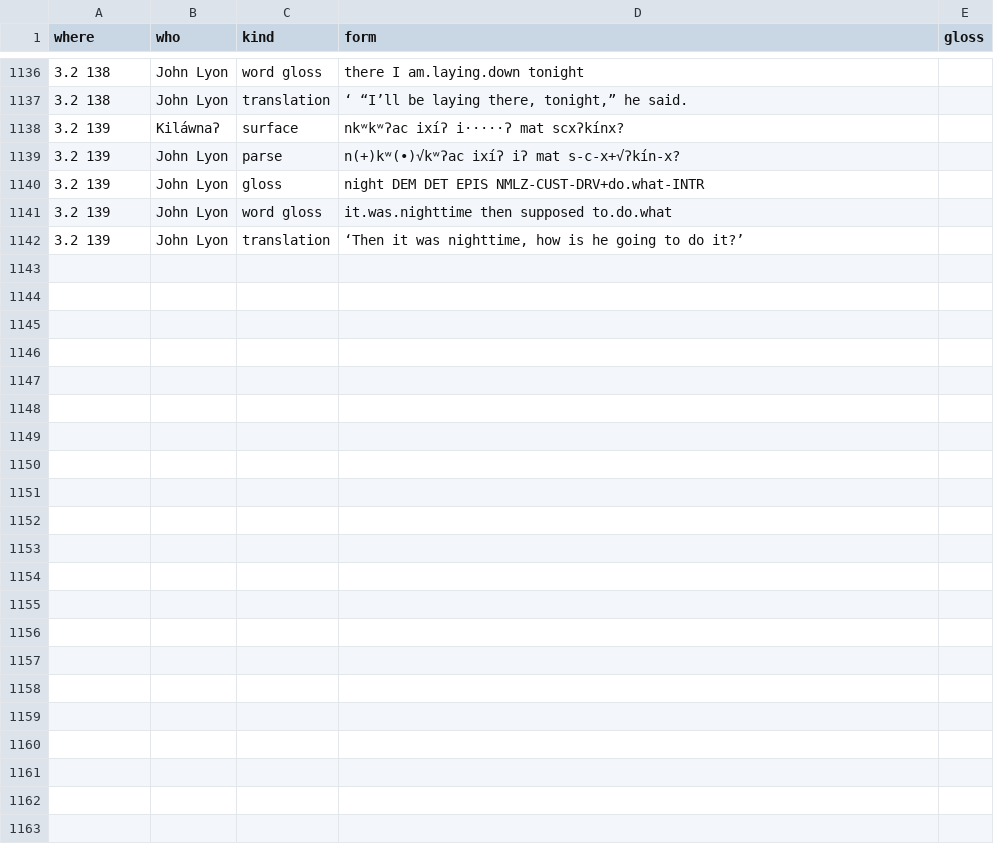
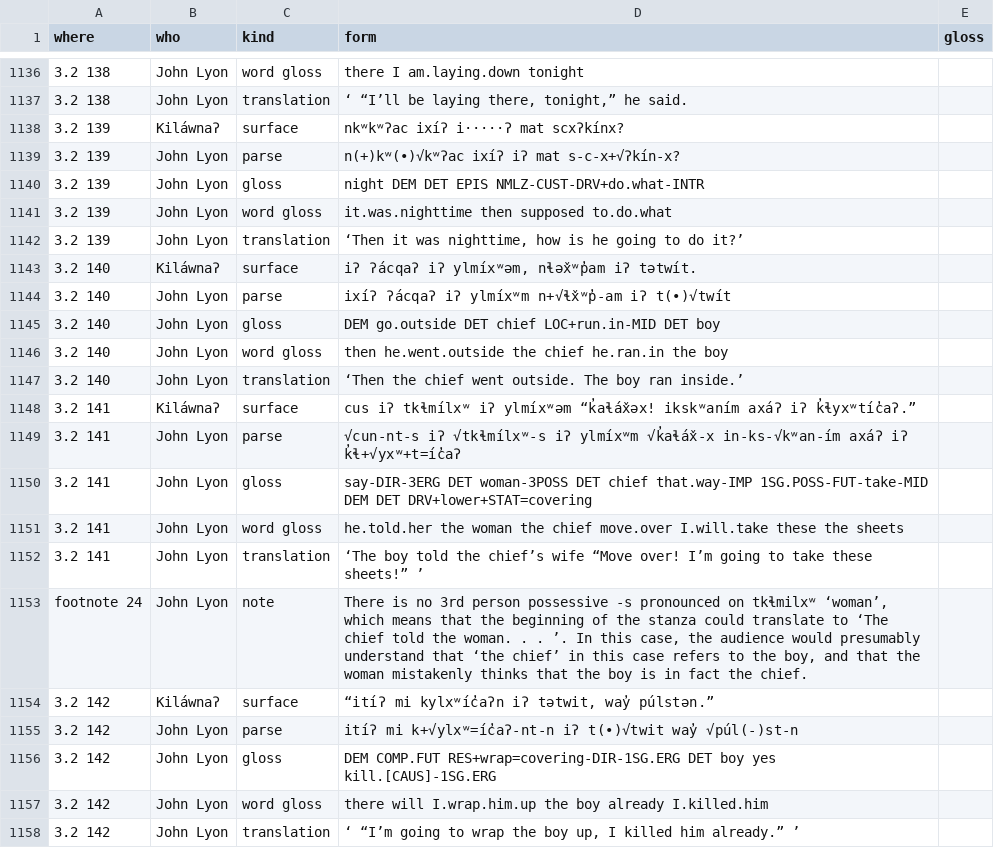
Before and after one commit to dstroy0/MMgr, a TSV file: tools/dev_env/Salishan/hand_extraction/19-Lyon_ICSNL50_final-78.oracle.tsv, drawn as a sheet; only a part is shown, gaps mark what is left out; the diff names each change by its address in the sheet, - before the commit and + after, or states it on an @@ line.

Commit message:
human language signature detection research

```diff
--- a/tools/dev_env/Salishan/hand_extraction/19-Lyon_ICSNL50_final-78.oracle.tsv
+++ b/tools/dev_env/Salishan/hand_extraction/19-Lyon_ICSNL50_final-78.oracle.tsv
+row 1143: 3.2 140 | Kiláwnaʔ | surface | iʔ ʔácqaʔ iʔ ylmíxʷəm, nɬəx̌ʷp̓am iʔ tətwít.
+row 1144: 3.2 140 | John Lyon | parse | ixíʔ ʔácqaʔ iʔ ylmíxʷm n+√ɬx̌ʷp̓-am iʔ t(•)√twít
+row 1145: 3.2 140 | John Lyon | gloss | DEM go.outside DET chief LOC+run.in-MID DET boy
+row 1146: 3.2 140 | John Lyon | word gloss | then he.went.outside the chief he.ran.in the boy
+row 1147: 3.2 140 | John Lyon | translation | ‘Then the chief went outside. The boy ran inside.’
+row 1148: 3.2 141 | Kiláwnaʔ | surface | cus iʔ tkɬmílxʷ iʔ ylmíxʷəm “k̓aɬáx̌əx! ikskʷaním axáʔ iʔ k̓ɬyxʷtíc̓aʔ.”
+row 1149: 3.2 141 | John Lyon | parse | √cun-nt-s iʔ √tkɬmílxʷ-s iʔ ylmíxʷm √k̓aɬáx̌-x in-ks-√kʷan-ím axáʔ iʔ k̓ɬ+√yxʷ+t=íc̓aʔ
+row 1150: 3.2 141 | John Lyon | gloss | say-DIR-3ERG DET woman-3POSS DET chief that.way-IMP 1SG.POSS-FUT-take-MID DEM DET DRV+lower+STAT=covering
+row 1151: 3.2 141 | John Lyon | word gloss | he.told.her the woman the chief move.over I.will.take these the sheets
+row 1152: 3.2 141 | John Lyon | translation | ‘The boy told the chief’s wife “Move over! I’m going to take these sheets!” ’
+row 1153: footnote 24 | John Lyon | note | There is no 3rd person possessive -s pronounced on tkɬmilxʷ ‘woman’, which means that the beginning of the stanza could translate to ‘The chief told the woman. . . ’. In this case, the audience would presumably understand that ‘the chief’ in this case refers to the boy, and that the woman mistakenly thinks that the boy is in fact the chief.
+row 1154: 3.2 142 | Kiláwnaʔ | surface | “itíʔ mi kylxʷíc̓aʔn iʔ tətwit, way̓ púlstən.”
+row 1155: 3.2 142 | John Lyon | parse | itíʔ mi k+√ylxʷ=íc̓aʔ-nt-n iʔ t(•)√twit way̓ √púl(-)st-n
+row 1156: 3.2 142 | John Lyon | gloss | DEM COMP.FUT RES+wrap=covering-DIR-1SG.ERG DET boy yes kill.[CAUS]-1SG.ERG
+row 1157: 3.2 142 | John Lyon | word gloss | there will I.wrap.him.up the boy already I.killed.him
+row 1158: 3.2 142 | John Lyon | translation | ‘ “I’m going to wrap the boy up, I killed him already.” ’
```
